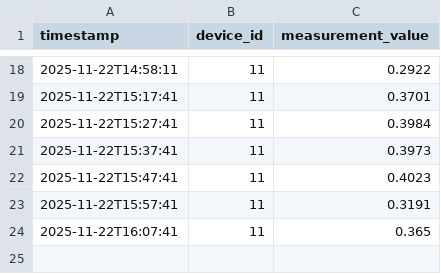
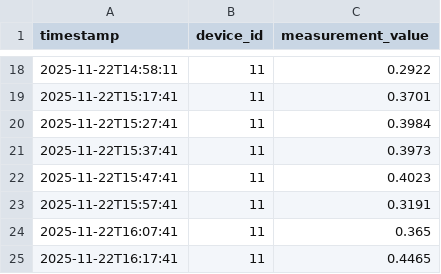
Before and after one commit to violetahoza/Energy-Management-System, a CSV file: device-data-simulator/sensor_data/sensor_data_11.csv, drawn as a sheet; only a part is shown, gaps mark what is left out.

```diff
--- a/device-data-simulator/sensor_data/sensor_data_11.csv
+++ b/device-data-simulator/sensor_data/sensor_data_11.csv
@@ -24 +24,2 @@ timestamp,device_id,measurement_value
 2025-11-22T16:07:41,11,0.365
+2025-11-22T16:17:41,11,0.4465
```
Also changed, not shown: device-data-simulator/sensor_data/sensor_data_1.csv, device-data-simulator/sensor_data/sensor_data_10.csv, 6 other files.
